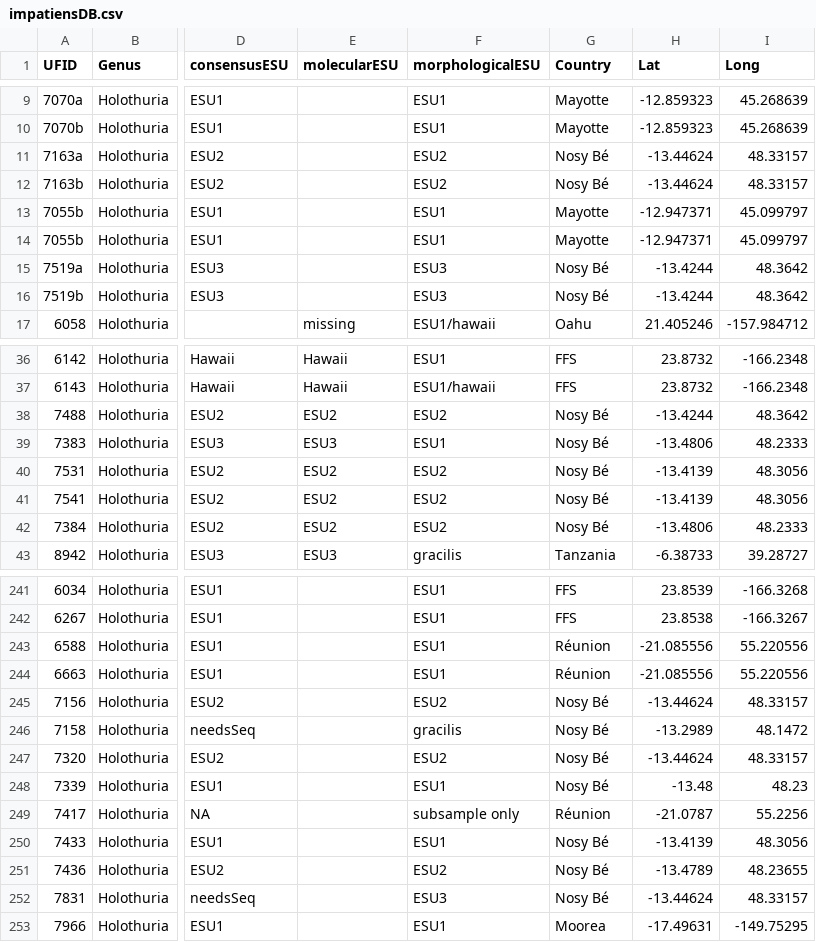
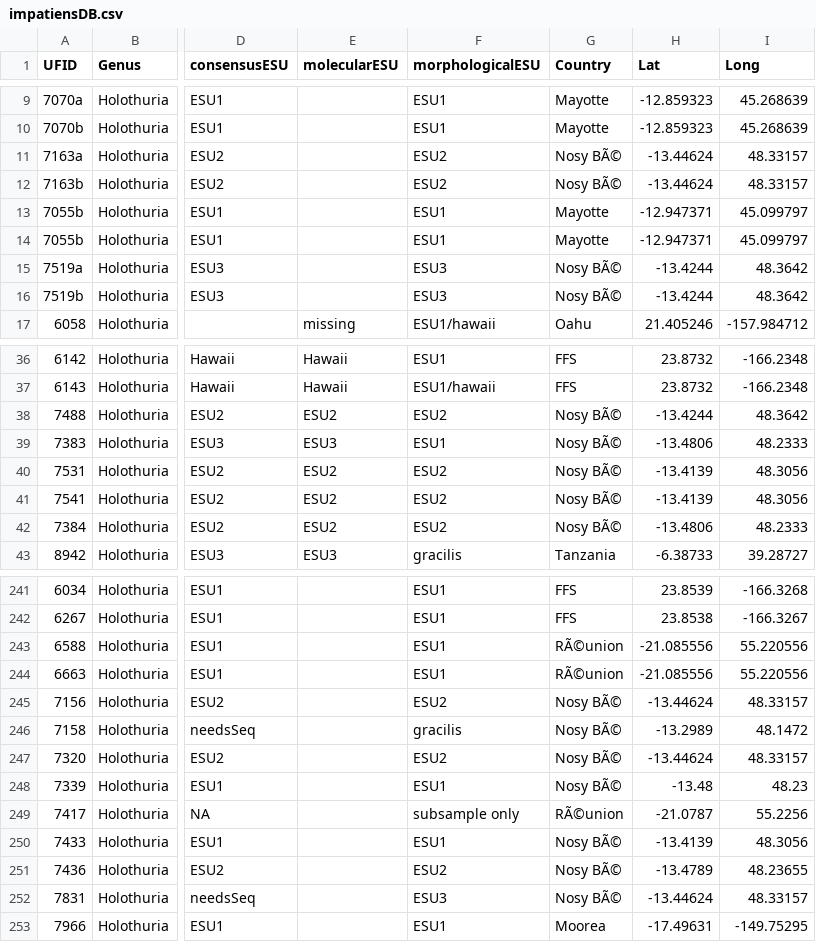
Before and after one commit to fmichonneau/impatiens, a CSV file: data/impatiensDB.csv, drawn as a sheet; only a part is shown, gaps mark what is left out; the diff covers the shown part only; the diff names each change by its address in the sheet, - before the commit and + after, or states it on an @@ line.

```diff
--- a/data/impatiensDB.csv
+++ b/data/impatiensDB.csv
-G11:G12 (Country): Nosy Bé
+G11:G12 (Country): Nosy BÃ©
-G15:G16 (Country): Nosy Bé
+G15:G16 (Country): Nosy BÃ©
-G38:G42 (Country): Nosy Bé
+G38:G42 (Country): Nosy BÃ©
-G243:G244 (Country): Réunion
+G243:G244 (Country): RÃ©union
-G245:G248 (Country): Nosy Bé
+G245:G248 (Country): Nosy BÃ©
-G249 (Country): Réunion
+G249 (Country): RÃ©union
-G250:G252 (Country): Nosy Bé
+G250:G252 (Country): Nosy BÃ©
```
Also changed, not shown: 12 edited cells elsewhere in this file, 1 other file.
